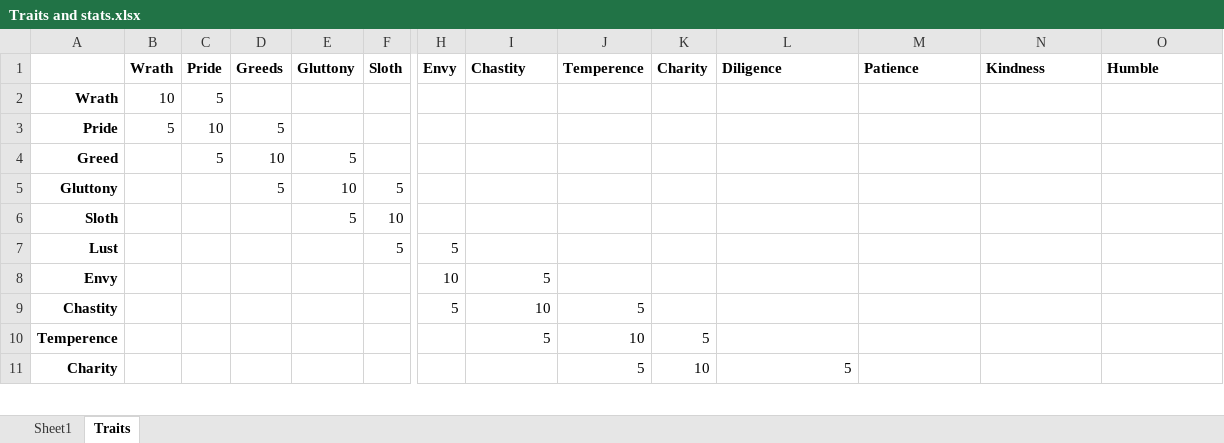
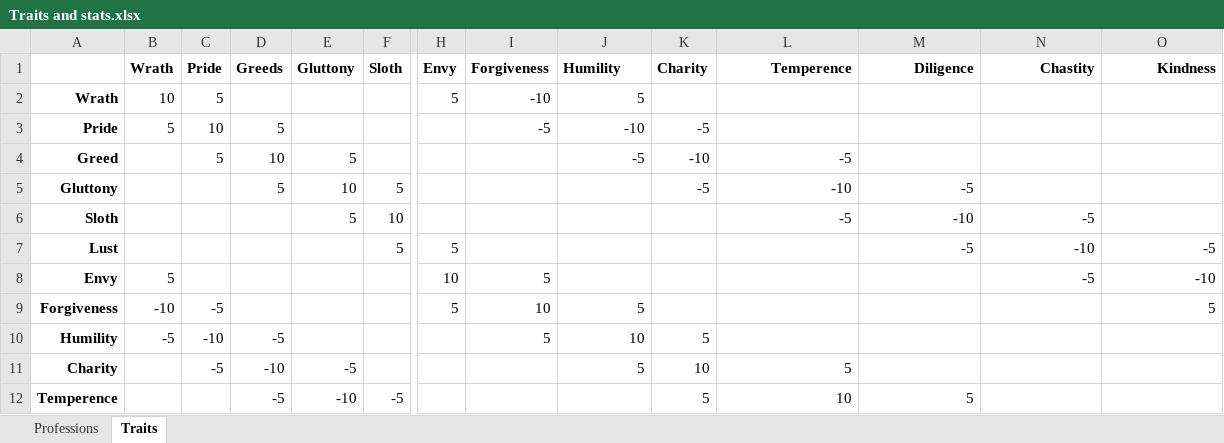
Before and after one commit to aflegel/GameJamRegina2016, an Excel workbook: Traits and stats.xlsx, sheet Traits, drawn as a sheet; only a part is shown, gaps mark what is left out; values as stored, in another font and other column widths than the file's, no borders; removed rows and columns are numbered as before the commit, all else as after; rows hold the shown columns only; the diff covers the shown part only; the diff names each change by its address in the sheet, - before the commit and + after, or states it on an @@ line.

Commit message:
Work on Traits and stats.xlsx

```diff
--- a/Traits and stats.xlsx (sheet Traits)
+++ b/Traits and stats.xlsx (sheet Traits)
-sheet tab: Sheet1
+sheet tab: Professions
-I1: Chastity
+I1: Forgiveness
-J1: Temperence
+J1: Humility
-L1: Diligence
+L1: Temperence
-L1:O1 alignment: left
+L1:O1 alignment: right
-M1: Patience
+M1: Diligence
-N1: Kindness
+N1: Chastity
-O1: Humble
+O1: Kindness
-H2 (Envy): (empty)
+H2 (Envy): 5
-I2 (Forgiveness): (empty)
+I2 (Forgiveness): -10
-J2 (Humility): (empty)
+J2 (Humility): 5
-I3 (Forgiveness): (empty)
+I3 (Forgiveness): -5
-J3 (Humility): (empty)
+J3 (Humility): -10
-K3 (Charity): (empty)
+K3 (Charity): -5
-J4 (Humility): (empty)
+J4 (Humility): -5
-K4 (Charity): (empty)
+K4 (Charity): -10
-L4 (Temperence): (empty)
+L4 (Temperence): -5
-K5 (Charity): (empty)
+K5 (Charity): -5
-L5 (Temperence): (empty)
+L5 (Temperence): -10
-M5 (Diligence): (empty)
+M5 (Diligence): -5
-L6 (Temperence): (empty)
+L6 (Temperence): -5
-M6 (Diligence): (empty)
+M6 (Diligence): -10
-N6 (Chastity): (empty)
+N6 (Chastity): -5
-M7 (Diligence): (empty)
+M7 (Diligence): -5
-N7 (Chastity): (empty)
+N7 (Chastity): -10
-O7 (Kindness): (empty)
+O7 (Kindness): -5
-B8 (Wrath): (empty)
+B8 (Wrath): 5
-N8 (Chastity): (empty)
+N8 (Chastity): -5
-O8 (Kindness): (empty)
+O8 (Kindness): -10
-row 9: Chastity |  |  |  |  |  | 5 | 10 | 5
-row 10: Temperence |  |  |  |  |  |  | 5 | 10 | 5
+row 9: Forgiveness | -10 | -5 |  |  |  | 5 | 10 | 5 |  |  |  |  | 5
+row 10: Humility | -5 | -10 | -5 |  |  |  | 5 | 10 | 5
-C11 (Pride): (empty)
+C11 (Pride): -5
-D11 (Greeds): (empty)
+D11 (Greeds): -10
-E11 (Gluttony): (empty)
+E11 (Gluttony): -5
+row 12: Temperence |  |  | -5 | -10 | -5 |  |  |  | 5 | 10 | 5
```
Also changed, not shown: 1 added row, 2 removed rows and 14 edited cells elsewhere in this sheet, sheet Professions.
